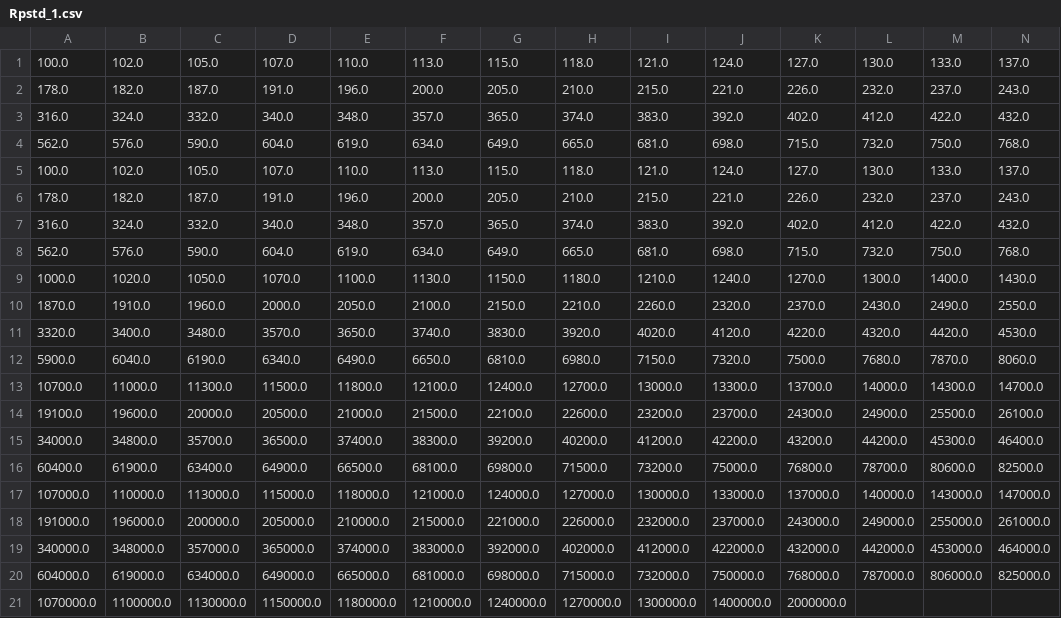
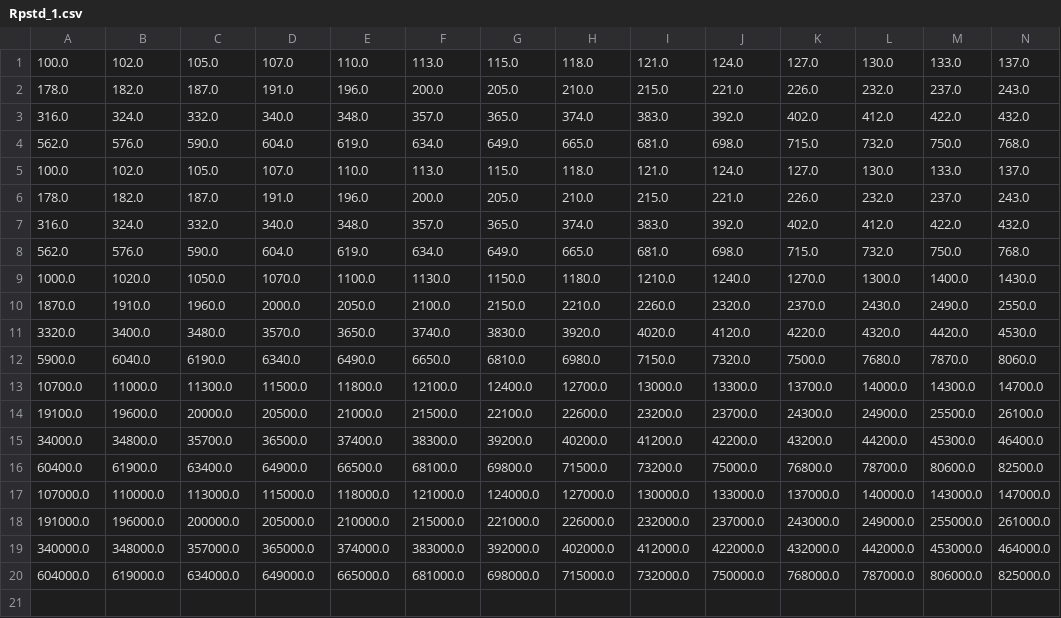
Before and after one commit to Sreeramya23/I2C-Calculator, a CSV file: Rpstd_1.csv, drawn as a sheet; only a part is shown; rows hold the shown columns only; the diff names each change by its address in the sheet, - before the commit and + after, or states it on an @@ line.

Commit message:
Update Rpstd_1.csv

```diff
--- a/Rpstd_1.csv
+++ b/Rpstd_1.csv
-row 21: 1070000.0 | 1100000.0 | 1130000.0 | 1150000.0 | 1180000.0 | 1210000.0 | 1240000.0 | 1270000.0 | 1300000.0 | 1400000.0 | 2000000.0
```
